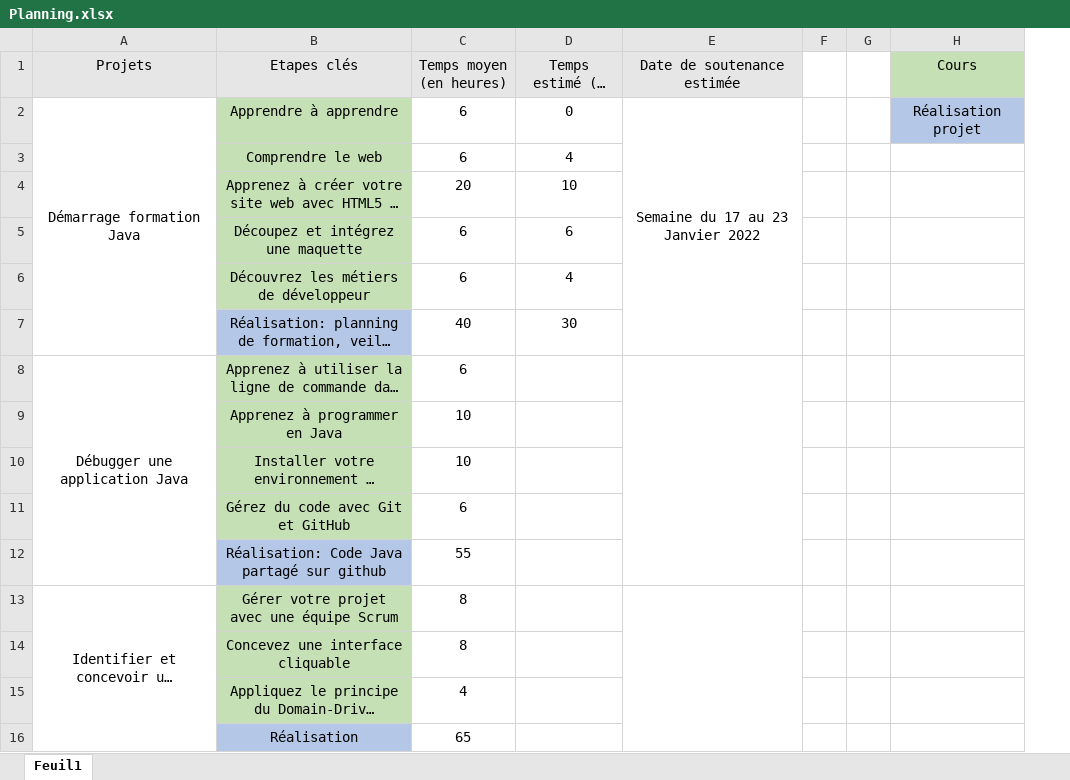
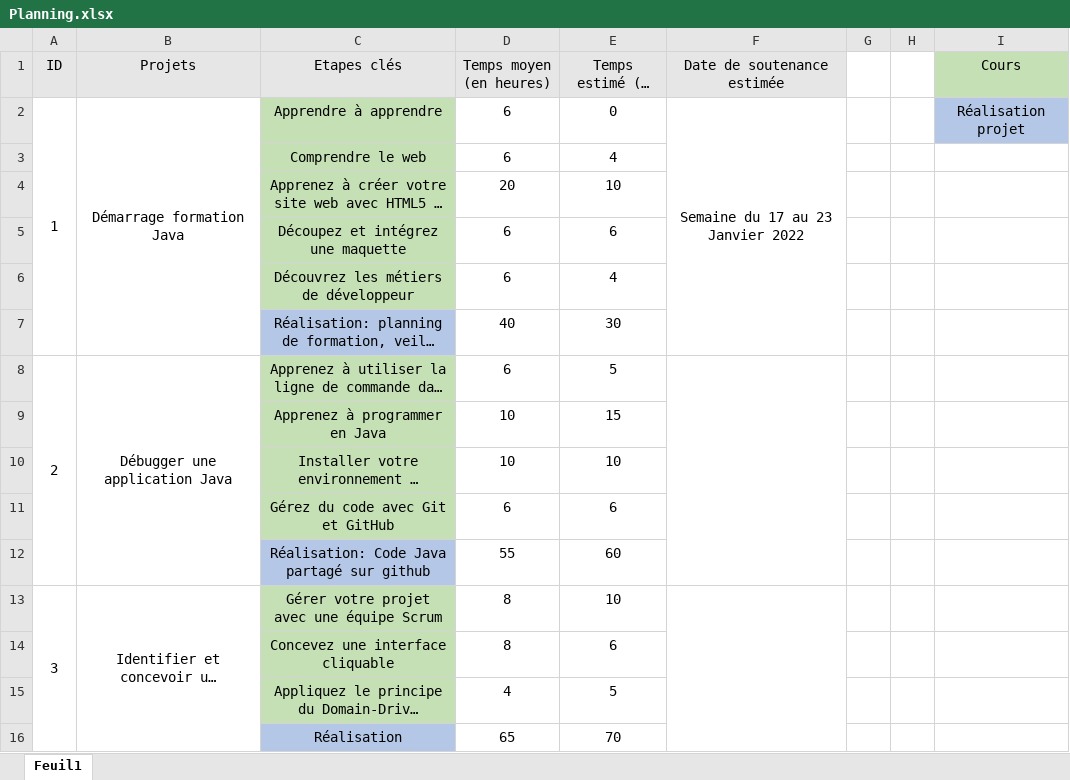
Before and after one commit to ValentinMessiant/OpenClassrooms, an Excel workbook: Projet1/Planning.xlsx, sheet Feuil1, drawn as a sheet; only a part is shown; long unchanged cells end in …; values as stored, in another font and other column widths than the file's, no borders; addresses are those after the commit; the diff covers the shown part only; the diff names each change by its address in the sheet, - before the commit and + after, or states it on an @@ line.

Commit message:
Modification du planning

```diff
--- a/Projet1/Planning.xlsx (sheet Feuil1)
+++ b/Projet1/Planning.xlsx (sheet Feuil1)
+column A (ID), rows 2-13: 1 |  |  |  |  |  | 2 |  |  |  |  | 3
-E8 (Temps estimé (en heures)): (empty)
+E8 (Temps estimé (en heures)): 5
-E9 (Temps estimé (en heures)): (empty)
+E9 (Temps estimé (en heures)): 15
-E10 (Temps estimé (en heures)): (empty)
+E10 (Temps estimé (en heures)): 10
-E11 (Temps estimé (en heures)): (empty)
+E11 (Temps estimé (en heures)): 6
-E12 (Temps estimé (en heures)): (empty)
+E12 (Temps estimé (en heures)): 60
-E13 (Temps estimé (en heures)): (empty)
+E13 (Temps estimé (en heures)): 10
-E14 (Temps estimé (en heures)): (empty)
+E14 (Temps estimé (en heures)): 6
-E15 (Temps estimé (en heures)): (empty)
+E15 (Temps estimé (en heures)): 5
-E16 (Temps estimé (en heures)): (empty)
+E16 (Temps estimé (en heures)): 70
```
Also changed, not shown: 14 added rows, 6 removed rows, 36 edited cells and merged cells elsewhere in this sheet.
